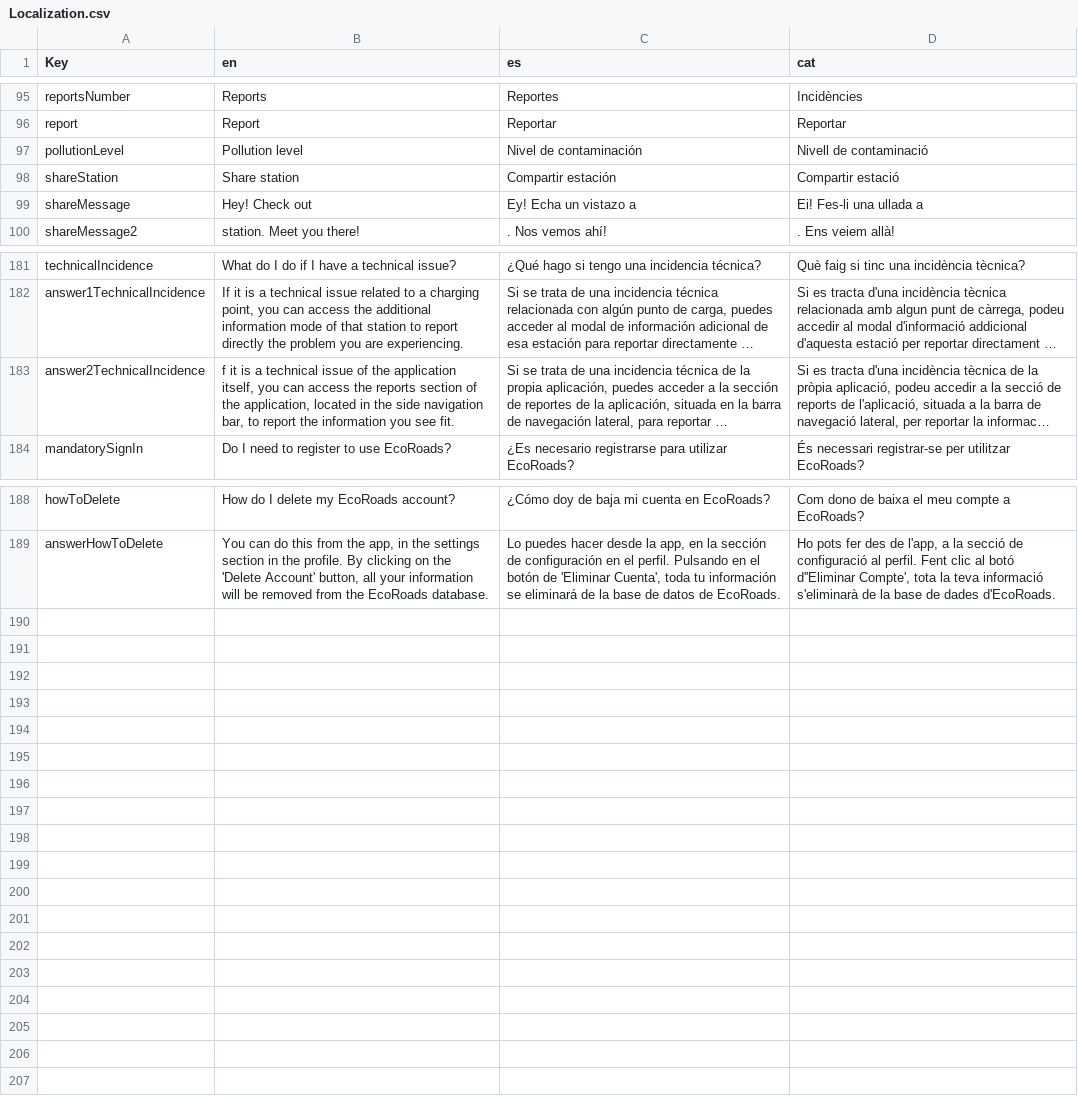
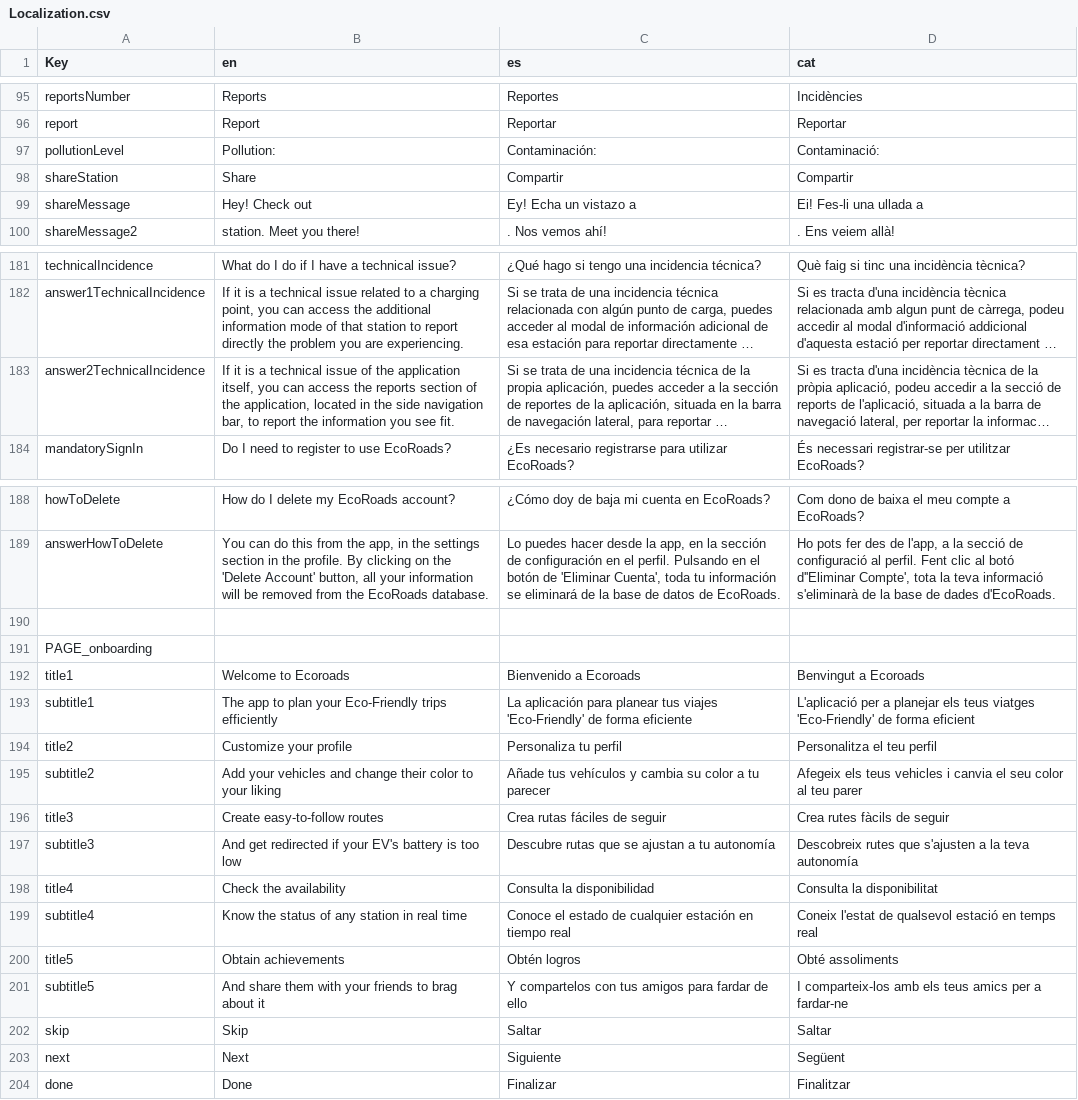
Before and after one commit to PES-DreamTeam/FrontEnd-Mobile, a CSV file: LocalizationTool/Localization.csv, drawn as a sheet; only a part is shown, gaps mark what is left out; long unchanged cells end in …; the diff names each change by its address in the sheet, - before the commit and + after, or states it on an @@ line.

Commit message:
TG-268 Tutorial Page done

```diff
--- a/LocalizationTool/Localization.csv
+++ b/LocalizationTool/Localization.csv
-B97 (en): Pollution level
+B97 (en): Pollution:
-C97 (es): Nivel de contaminación
+C97 (es): Contaminación:
-D97 (cat): Nivell de contaminació
+D97 (cat): Contaminació:
-B98 (en): Share station
+B98 (en): Share
-C98 (es): Compartir estación
+C98 (es): Compartir
-D98 (cat): Compartir estació
+D98 (cat): Compartir
-B183 (en): f it is…
+B183 (en): If it is…
+row 190: (empty)
+row 191: PAGE_onboarding
+row 192: title1 | Welcome to Ecoroads | Bienvenido a Ecoroads | Benvingut a Ecoroads
+row 193: subtitle1 | The app to plan your Eco-Friendly trips efficiently | La aplicación para planear tus viajes 'Eco-Friendly' de forma eficiente | L'aplicació per a planejar els teus viatges 'Eco-Friendly' de forma eficient
+row 194: title2 | Customize your profile | Personaliza tu perfil | Personalitza el teu perfil
+row 195: subtitle2 | Add your vehicles and change their color to your liking | Añade tus vehículos y cambia su color a tu parecer | Afegeix els teus vehicles i canvia el seu color al teu parer
+row 196: title3 | Create easy-to-follow routes | Crea rutas fáciles de seguir | Crea rutes fàcils de seguir
+row 197: subtitle3 | And get redirected if your EV's battery is too low | Descubre rutas que se ajustan a tu autonomía | Descobreix rutes que s'ajusten a la teva autonomía
+row 198: title4 | Check the availability | Consulta la disponibilidad | Consulta la disponibilitat
+row 199: subtitle4 | Know the status of any station in real time | Conoce el estado de cualquier estación en tiempo real | Coneix l'estat de qualsevol estació en temps real
+row 200: title5 | Obtain achievements | Obtén logros | Obté assoliments
+row 201: subtitle5 | And share them with your friends to brag about it | Y compartelos con tus amigos para fardar de ello | I comparteix-los amb els teus amics per a fardar-ne
+row 202: skip | Skip | Saltar | Saltar
+row 203: next | Next | Siguiente | Següent
+row 204: done | Done | Finalizar | Finalitzar
```
Also changed, not shown: 15 other files.
